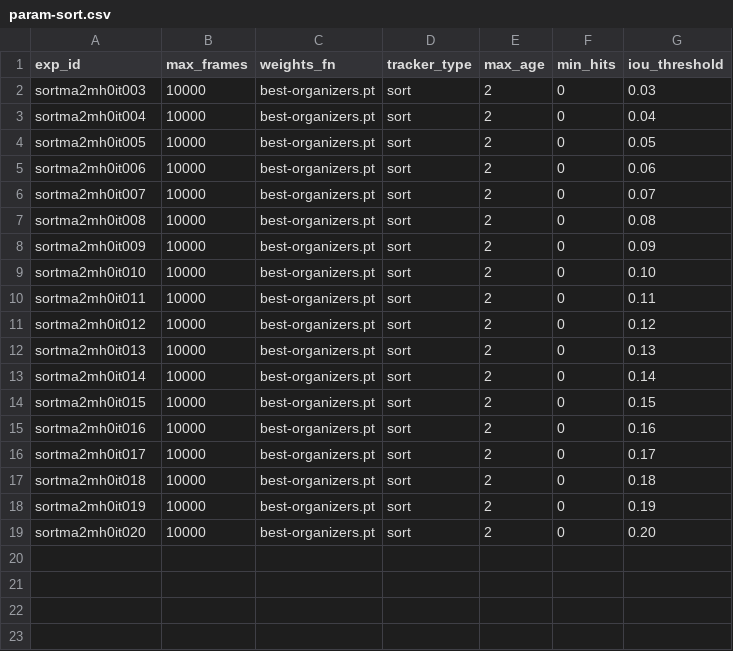
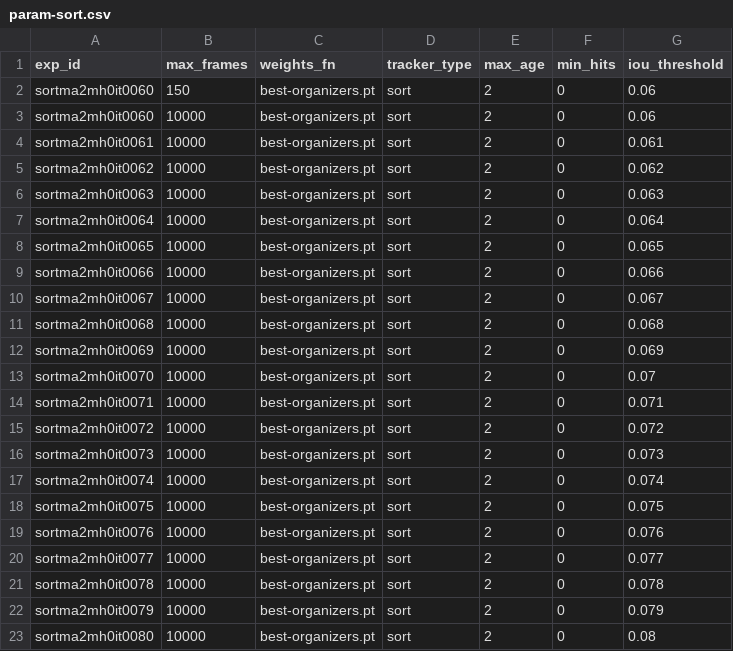
Before and after one commit to ftc-milab/ftc-mario, a CSV file: param-sort.csv, drawn as a sheet.

```diff
--- a/param-sort.csv
+++ b/param-sort.csv
@@ -1,19 +1,23 @@
 exp_id,max_frames,weights_fn,tracker_type,max_age,min_hits,iou_threshold
-sortma2mh0it003,10000,best-organizers.pt,sort,2,0,0.03
-sortma2mh0it004,10000,best-organizers.pt,sort,2,0,0.04
-sortma2mh0it005,10000,best-organizers.pt,sort,2,0,0.05
-sortma2mh0it006,10000,best-organizers.pt,sort,2,0,0.06
-sortma2mh0it007,10000,best-organizers.pt,sort,2,0,0.07
-sortma2mh0it008,10000,best-organizers.pt,sort,2,0,0.08
-sortma2mh0it009,10000,best-organizers.pt,sort,2,0,0.09
-sortma2mh0it010,10000,best-organizers.pt,sort,2,0,0.10
-sortma2mh0it011,10000,best-organizers.pt,sort,2,0,0.11
-sortma2mh0it012,10000,best-organizers.pt,sort,2,0,0.12
-sortma2mh0it013,10000,best-organizers.pt,sort,2,0,0.13
-sortma2mh0it014,10000,best-organizers.pt,sort,2,0,0.14
-sortma2mh0it015,10000,best-organizers.pt,sort,2,0,0.15
-sortma2mh0it016,10000,best-organizers.pt,sort,2,0,0.16
-sortma2mh0it017,10000,best-organizers.pt,sort,2,0,0.17
-sortma2mh0it018,10000,best-organizers.pt,sort,2,0,0.18
-sortma2mh0it019,10000,best-organizers.pt,sort,2,0,0.19
-sortma2mh0it020,10000,best-organizers.pt,sort,2,0,0.20
+sortma2mh0it0060,150,best-organizers.pt,sort,2,0,0.06
+sortma2mh0it0060,10000,best-organizers.pt,sort,2,0,0.06
+sortma2mh0it0061,10000,best-organizers.pt,sort,2,0,0.061
+sortma2mh0it0062,10000,best-organizers.pt,sort,2,0,0.062
+sortma2mh0it0063,10000,best-organizers.pt,sort,2,0,0.063
+sortma2mh0it0064,10000,best-organizers.pt,sort,2,0,0.064
+sortma2mh0it0065,10000,best-organizers.pt,sort,2,0,0.065
+sortma2mh0it0066,10000,best-organizers.pt,sort,2,0,0.066
+sortma2mh0it0067,10000,best-organizers.pt,sort,2,0,0.067
+sortma2mh0it0068,10000,best-organizers.pt,sort,2,0,0.068
+sortma2mh0it0069,10000,best-organizers.pt,sort,2,0,0.069
+sortma2mh0it0070,10000,best-organizers.pt,sort,2,0,0.07
+sortma2mh0it0071,10000,best-organizers.pt,sort,2,0,0.071
+sortma2mh0it0072,10000,best-organizers.pt,sort,2,0,0.072
+sortma2mh0it0073,10000,best-organizers.pt,sort,2,0,0.073
+sortma2mh0it0074,10000,best-organizers.pt,sort,2,0,0.074
+sortma2mh0it0075,10000,best-organizers.pt,sort,2,0,0.075
+sortma2mh0it0076,10000,best-organizers.pt,sort,2,0,0.076
+sortma2mh0it0077,10000,best-organizers.pt,sort,2,0,0.077
+sortma2mh0it0078,10000,best-organizers.pt,sort,2,0,0.078
+sortma2mh0it0079,10000,best-organizers.pt,sort,2,0,0.079
+sortma2mh0it0080,10000,best-organizers.pt,sort,2,0,0.08
```
Also changed, not shown: param-sort-results.csv, 16 other files.
